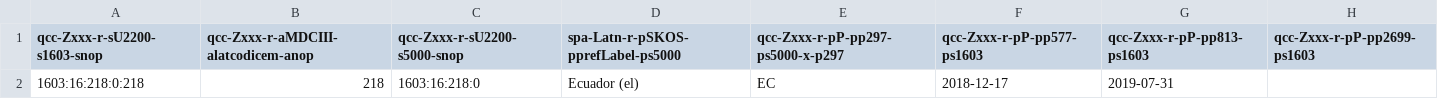
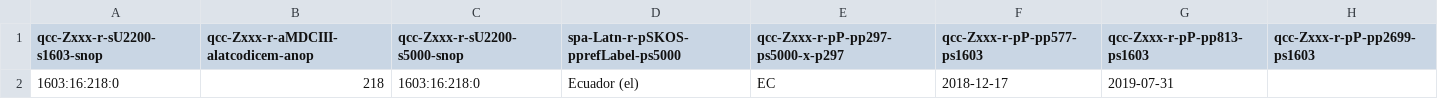
Before and after one commit to MDCIII/1603_16_218, a CSV file: 1603/16/218/0/1603_16_218_0.no1.bcp47.csv, drawn as a sheet.

```diff
--- a/1603/16/218/0/1603_16_218_0.no1.bcp47.csv
+++ b/1603/16/218/0/1603_16_218_0.no1.bcp47.csv
@@ -1,2 +1,2 @@
 qcc-Zxxx-r-sU2200-s1603-snop,qcc-Zxxx-r-aMDCIII-alatcodicem-anop,qcc-Zxxx-r-sU2200-s5000-snop,spa-Latn-r-pSKOS-pprefLabel-ps5000,qcc-Zxxx-r-pP-pp297-ps5000-x-p297,qcc-Zxxx-r-pP-pp577-ps1603,qcc-Zxxx-r-pP-pp813-ps1603,qcc-Zxxx-r-pP-pp2699-ps1603
-1603:16:218:0:218,218,1603:16:218:0,Ecuador (el),EC,2018-12-17,2019-07-31,
+1603:16:218:0,218,1603:16:218:0,Ecuador (el),EC,2018-12-17,2019-07-31,
```
Also changed, not shown: 1603/16/218/0/1603_16_218_0.no1.tm.hxl.csv, 8 other files.
